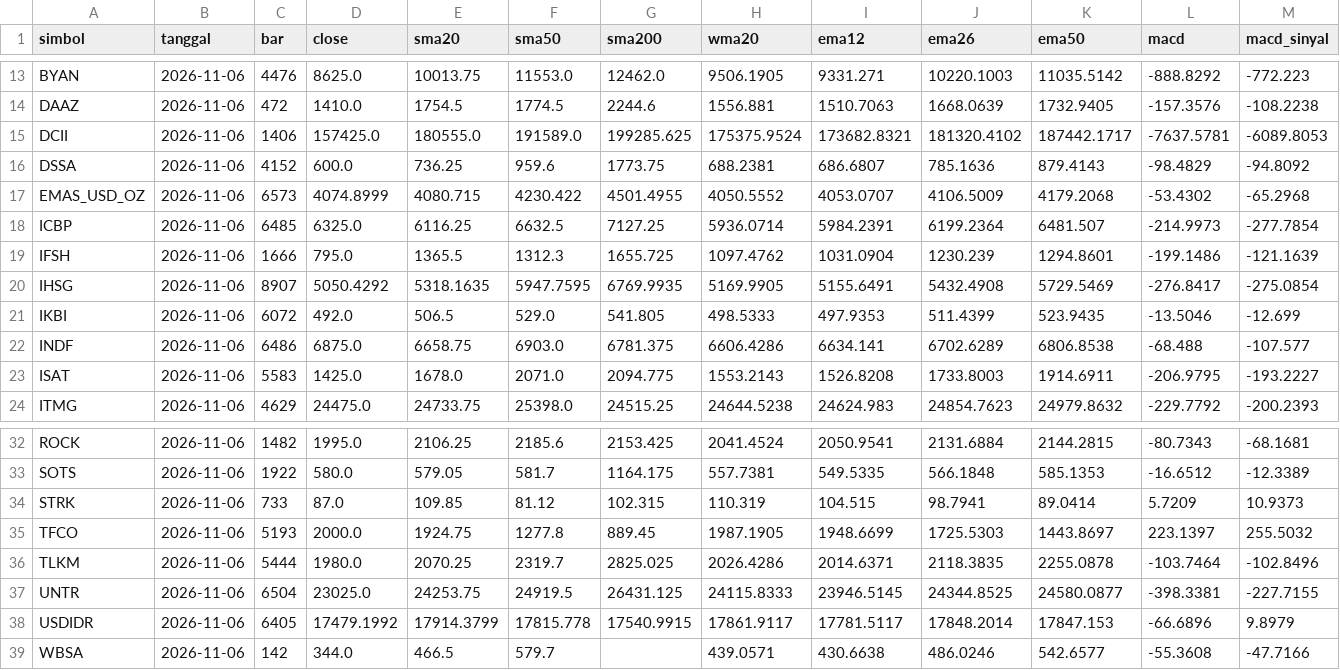
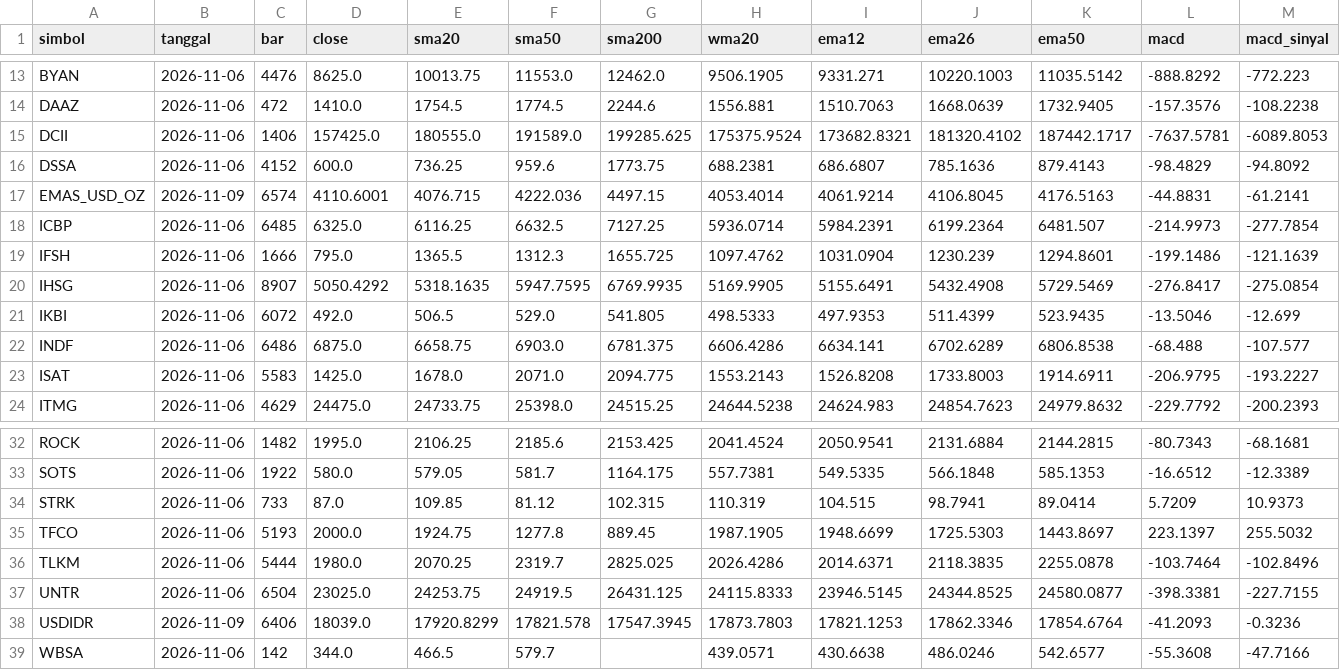
Before and after one commit to jurasoft26/pasar-modal-koh, a CSV file: data/_indikator.csv, drawn as a sheet; only a part is shown, gaps mark what is left out; the diff covers the shown part only; the diff names each change by its address in the sheet, - before the commit and + after, or states it on an @@ line.

```diff
--- a/data/_indikator.csv
+++ b/data/_indikator.csv
-B17 (tanggal): 2026-11-06
+B17 (tanggal): 2026-11-09
-C17 (bar): 6573
+C17 (bar): 6574
-D17 (close): 4074.8999
+D17 (close): 4110.6001
-E17 (sma20): 4080.715
+E17 (sma20): 4076.715
-F17 (sma50): 4230.422
+F17 (sma50): 4222.036
-G17 (sma200): 4501.4955
+G17 (sma200): 4497.15
-H17 (wma20): 4050.5552
+H17 (wma20): 4053.4014
-I17 (ema12): 4053.0707
+I17 (ema12): 4061.9214
-J17 (ema26): 4106.5009
+J17 (ema26): 4106.8045
-K17 (ema50): 4179.2068
+K17 (ema50): 4176.5163
-L17 (macd): -53.4302
+L17 (macd): -44.8831
-M17 (macd_sinyal): -65.2968
+M17 (macd_sinyal): -61.2141
-B38 (tanggal): 2026-11-06
+B38 (tanggal): 2026-11-09
-C38 (bar): 6405
+C38 (bar): 6406
-D38 (close): 17479.1992
+D38 (close): 18039.0
-E38 (sma20): 17914.3799
+E38 (sma20): 17920.8299
-F38 (sma50): 17815.778
+F38 (sma50): 17821.578
-G38 (sma200): 17540.9915
+G38 (sma200): 17547.3945
-H38 (wma20): 17861.9117
+H38 (wma20): 17873.7803
-I38 (ema12): 17781.5117
+I38 (ema12): 17821.1253
-J38 (ema26): 17848.2014
+J38 (ema26): 17862.3346
-K38 (ema50): 17847.153
+K38 (ema50): 17854.6764
-L38 (macd): -66.6896
+L38 (macd): -41.2093
-M38 (macd_sinyal): 9.8979
+M38 (macd_sinyal): -0.3236
```
Also changed, not shown: 11 edited cells elsewhere in this file, data/EMAS_USD_OZ.csv, data/USDIDR.csv, 2 other files.
